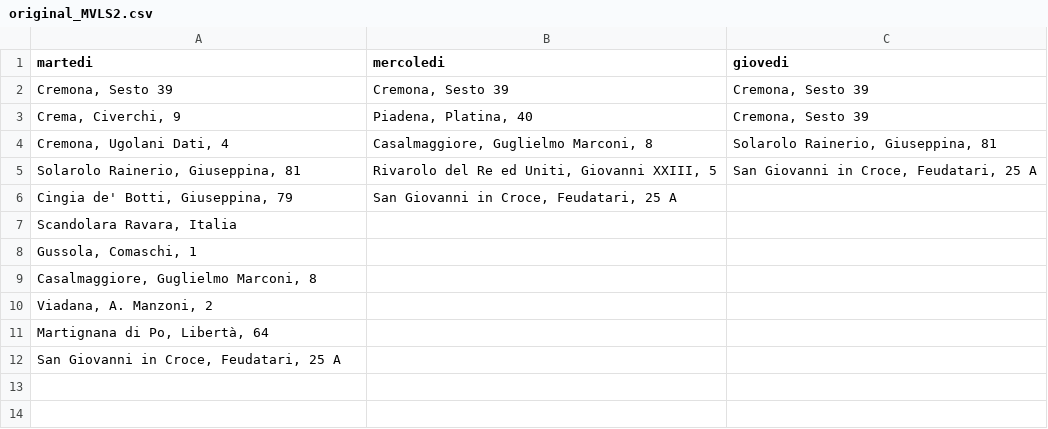
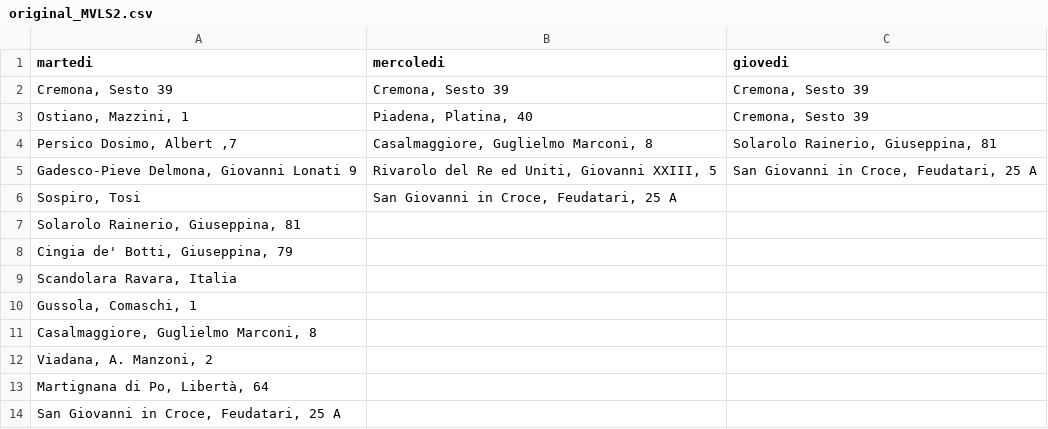
Before and after one commit to MassimoCavagna/Bachelor-Thesis, a CSV file: Dati/turni_f/original_start/original_MVLS2.csv, drawn as a sheet.

```diff
--- a/Dati/turni_f/original_start/original_MVLS2.csv
+++ b/Dati/turni_f/original_start/original_MVLS2.csv
@@ -2,6 +2,8 @@ martedi;mercoledi;giovedi
 Cremona, Sesto 39;Cremona, Sesto 39;Cremona, Sesto 39
-Crema, Civerchi, 9;Piadena, Platina, 40;Cremona, Sesto 39
-Cremona, Ugolani Dati, 4;Casalmaggiore, Guglielmo Marconi, 8;Solarolo Rainerio, Giuseppina, 81
-Solarolo Rainerio, Giuseppina, 81;Rivarolo del Re ed Uniti, Giovanni XXIII, 5;San Giovanni in Croce, Feudatari, 25 A
-Cingia de' Botti, Giuseppina, 79;San Giovanni in Croce, Feudatari, 25 A;
+Ostiano, Mazzini, 1;Piadena, Platina, 40;Cremona, Sesto 39
+Persico Dosimo, Albert ,7;Casalmaggiore, Guglielmo Marconi, 8;Solarolo Rainerio, Giuseppina, 81
+Gadesco-Pieve Delmona, Giovanni Lonati 9;Rivarolo del Re ed Uniti, Giovanni XXIII, 5;San Giovanni in Croce, Feudatari, 25 A
+Sospiro, Tosi;San Giovanni in Croce, Feudatari, 25 A;
+Solarolo Rainerio, Giuseppina, 81;;
+Cingia de' Botti, Giuseppina, 79;;
 Scandolara Ravara, Italia;;
```
Also changed, not shown: Dati/turni_f/original_start/original_2opt1.csv, Dati/turni_f/original_start/original_MVLS1.csv, 7 other files.
